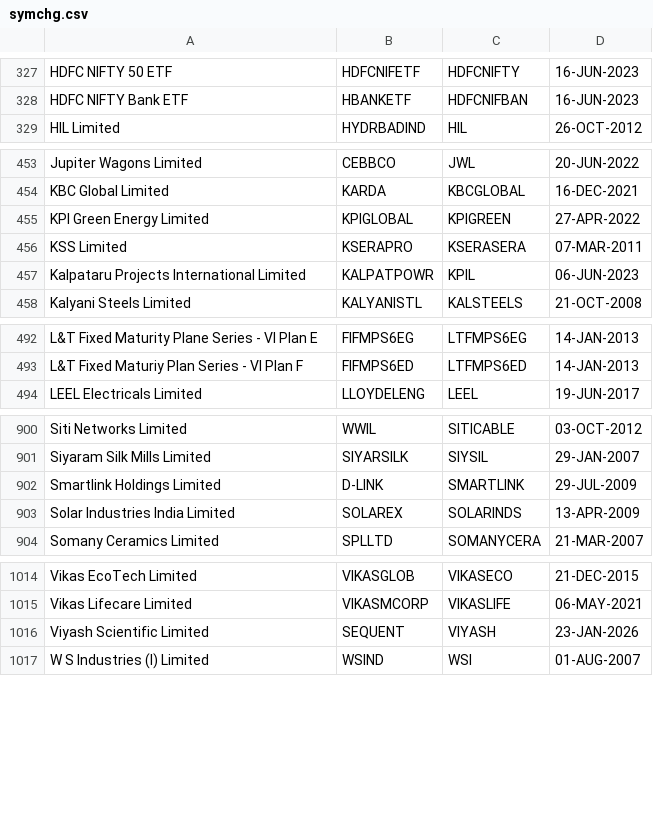
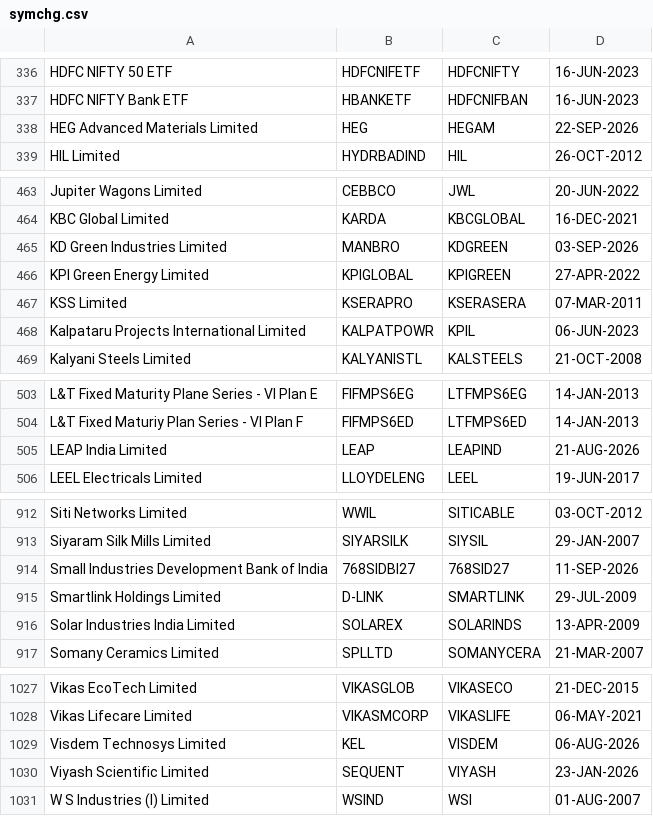
Before and after one commit to dhruvan246/stocks-dashboard, a CSV file: scripts/symchg.csv, drawn as a sheet; only a part is shown, gaps mark what is left out; the diff covers the shown part only; the diff names each change by its address in the sheet, - before the commit and + after, or states it on an @@ line.

```diff
--- a/scripts/symchg.csv
+++ b/scripts/symchg.csv
+row 338: HEG Advanced Materials Limited | HEG | HEGAM | 22-SEP-2026
+row 465: KD Green Industries Limited | MANBRO | KDGREEN | 03-SEP-2026
+row 505: LEAP India Limited | LEAP | LEAPIND | 21-AUG-2026
+row 914: Small Industries Development Bank of India | 768SIDBI27 | 768SID27 | 11-SEP-2026
+row 1029: Visdem Technosys Limited | KEL | VISDEM | 06-AUG-2026
```
Also changed, not shown: 9 added rows elsewhere in this file, 26 other files.
